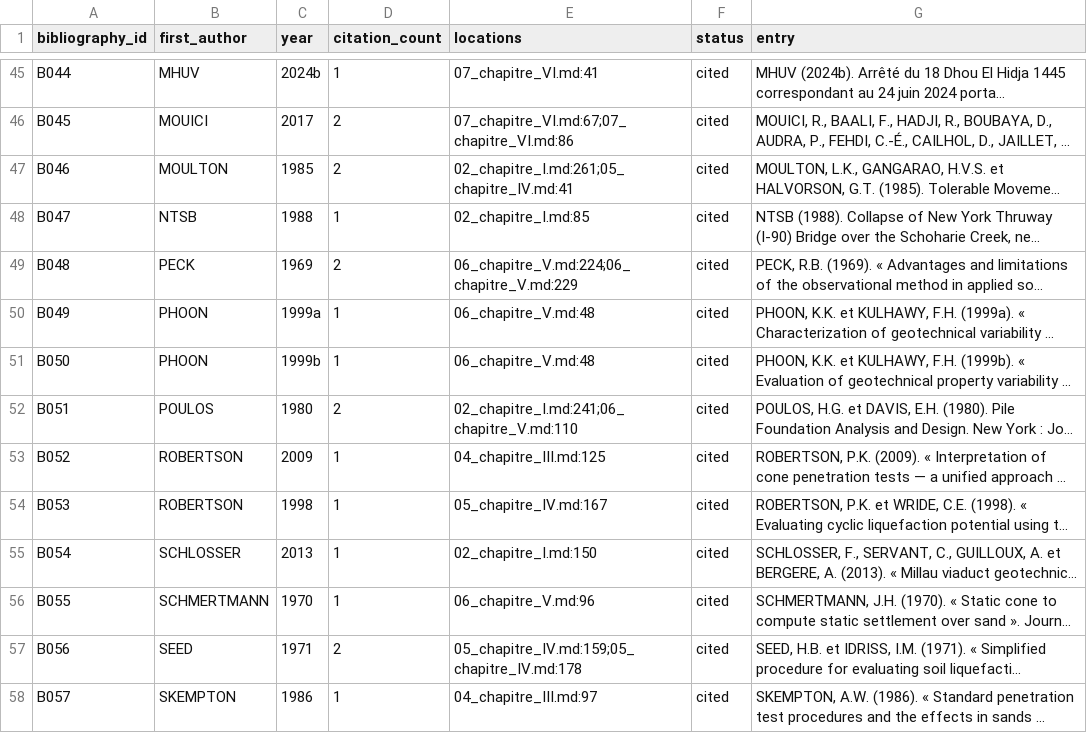
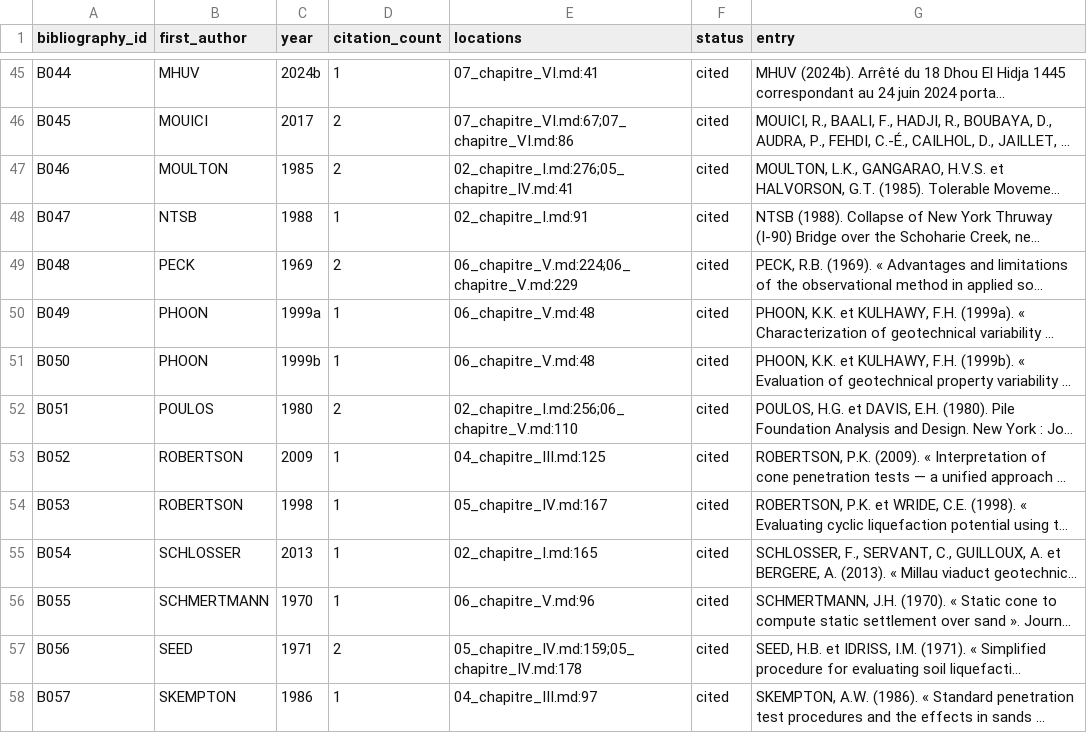
Before and after one commit to zaldynbwtany202-dev/memory-docs, a CSV file: thesis_revision/audits/revised_bibliography_usage.csv, drawn as a sheet; only a part is shown, gaps mark what is left out; long unchanged cells end in …; the diff covers the shown part only; the diff names each change by its address in the sheet, - before the commit and + after, or states it on an @@ line.

Commit message:
Add early thesis photographs and publish 141-page revision

```diff
--- a/thesis_revision/audits/revised_bibliography_usage.csv
+++ b/thesis_revision/audits/revised_bibliography_usage.csv
-E47 (locations): 02_chapitre_I.md:261;05_chapitre_IV.md:41
+E47 (locations): 02_chapitre_I.md:276;05_chapitre_IV.md:41
-E48 (locations): 02_chapitre_I.md:85
+E48 (locations): 02_chapitre_I.md:91
-E52 (locations): 02_chapitre_I.md:241;06_chapitre_V.md:110
+E52 (locations): 02_chapitre_I.md:256;06_chapitre_V.md:110
-E55 (locations): 02_chapitre_I.md:150
+E55 (locations): 02_chapitre_I.md:165
```
Also changed, not shown: 10 edited cells elsewhere in this file, thesis_revision/audits/revised_citation_occurrences.csv, 32 other files.
